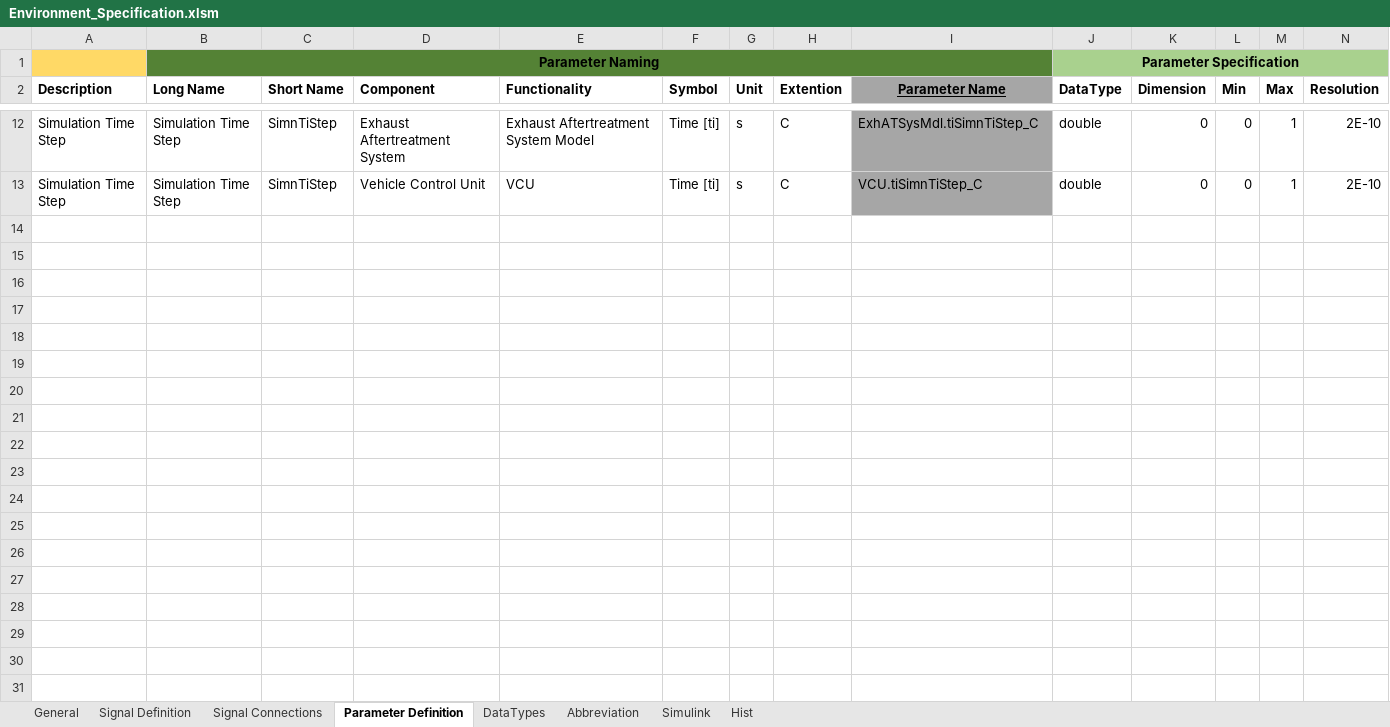
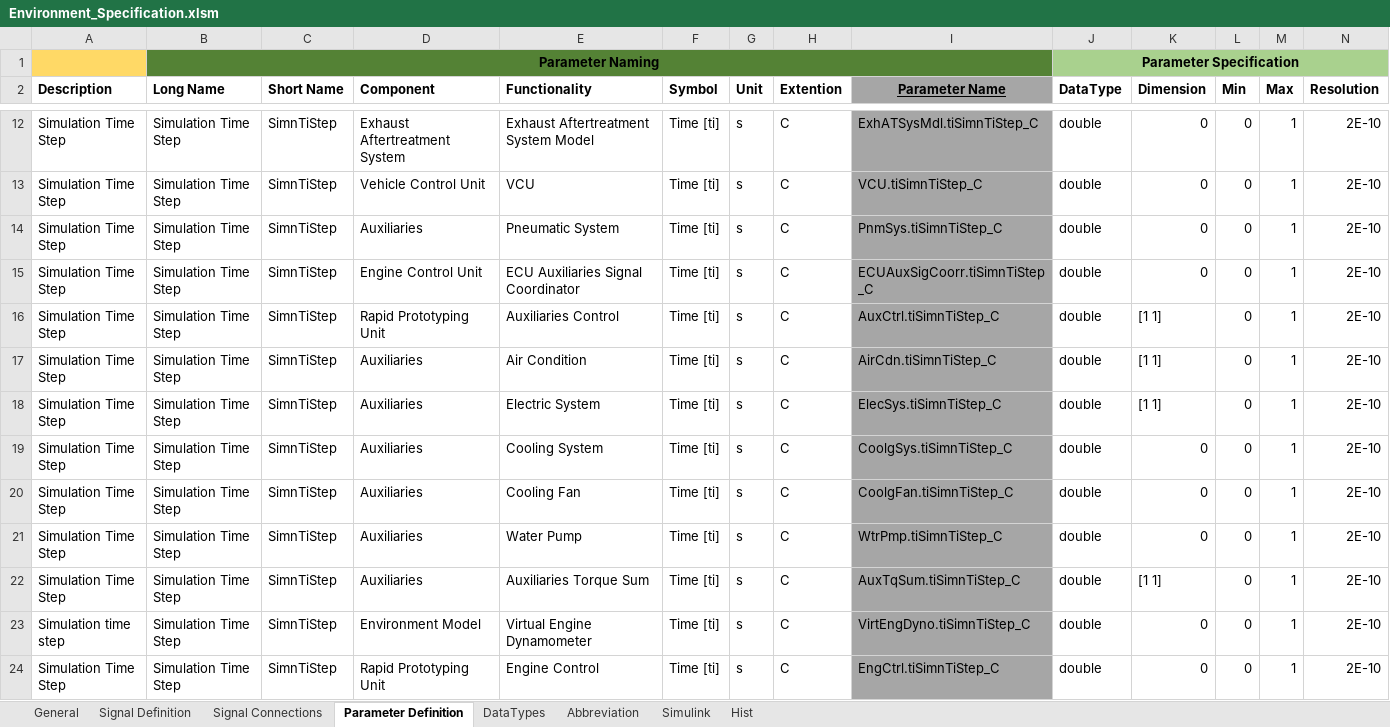
Before and after one commit to eozatay/optitruck_simulator, an Excel workbook: Environment_Specification.xlsm, sheet Parameter Definition, drawn as a sheet; only a part is shown, gaps mark what is left out; values as stored, in another font and other column widths than the file's, no borders; charts and pictures not drawn; rows hold the shown columns only; the diff names each change by its address in the sheet, - before the commit and + after, or states it on an @@ line.

Commit message:
New interfaces for FO models
Updated interfaces for ECU, TCU, Transmission, Driver, Vehicle, Environment, RCP models

```diff
--- a/Environment_Specification.xlsm (sheet Parameter Definition)
+++ b/Environment_Specification.xlsm (sheet Parameter Definition)
+row 14: Simulation Time Step | Simulation Time Step | SimnTiStep | Auxiliaries | Pneumatic System | Time [ti] | s | C | PnmSys.tiSimnTiStep_C | double | 0 | 0 | 1 | 2E-10
+row 15: Simulation Time Step | Simulation Time Step | SimnTiStep | Engine Control Unit | ECU Auxiliaries Signal Coordinator | Time [ti] | s | C | ECUAuxSigCoorr.tiSimnTiStep_C | double | 0 | 0 | 1 | 2E-10
+row 16: Simulation Time Step | Simulation Time Step | SimnTiStep | Rapid Prototyping Unit | Auxiliaries Control | Time [ti] | s | C | AuxCtrl.tiSimnTiStep_C | double | [1 1] | 0 | 1 | 2E-10
+row 17: Simulation Time Step | Simulation Time Step | SimnTiStep | Auxiliaries | Air Condition | Time [ti] | s | C | AirCdn.tiSimnTiStep_C | double | [1 1] | 0 | 1 | 2E-10
+row 18: Simulation Time Step | Simulation Time Step | SimnTiStep | Auxiliaries | Electric System | Time [ti] | s | C | ElecSys.tiSimnTiStep_C | double | [1 1] | 0 | 1 | 2E-10
+row 19: Simulation Time Step | Simulation Time Step | SimnTiStep | Auxiliaries | Cooling System | Time [ti] | s | C | CoolgSys.tiSimnTiStep_C | double | 0 | 0 | 1 | 2E-10
+row 20: Simulation Time Step | Simulation Time Step | SimnTiStep | Auxiliaries | Cooling Fan | Time [ti] | s | C | CoolgFan.tiSimnTiStep_C | double | 0 | 0 | 1 | 2E-10
+row 21: Simulation Time Step | Simulation Time Step | SimnTiStep | Auxiliaries | Water Pump | Time [ti] | s | C | WtrPmp.tiSimnTiStep_C | double | 0 | 0 | 1 | 2E-10
+row 22: Simulation Time Step | Simulation Time Step | SimnTiStep | Auxiliaries | Auxiliaries Torque Sum | Time [ti] | s | C | AuxTqSum.tiSimnTiStep_C | double | [1 1] | 0 | 1 | 2E-10
+row 23: Simulation time step | Simulation Time Step | SimnTiStep | Environment Model | Virtual Engine Dynamometer | Time [ti] | s | C | VirtEngDyno.tiSimnTiStep_C | double | 0 | 0 | 1 | 2E-10
+row 24: Simulation Time Step | Simulation Time Step | SimnTiStep | Rapid Prototyping Unit | Engine Control | Time [ti] | s | C | EngCtrl.tiSimnTiStep_C | double | 0 | 0 | 1 | 2E-10
```
Also changed, not shown: sheet Signal Definition, sheet Signal Connections, sheet Hist, sheet Abbreviation, sheet Simulink, hidden cells, charts or pictures.
